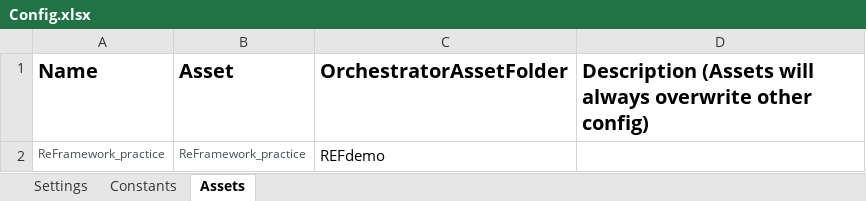
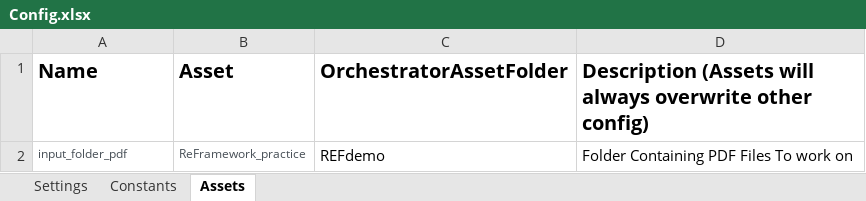
Before and after one commit to Rous1141/UiPath_Automation, an Excel workbook: RoboticEnterpriseFramework_Dispatcher/Data/Config.xlsx, sheet Assets, drawn as a sheet; values as stored, in another font and other column widths than the file's, no borders; the diff names each change by its address in the sheet, - before the commit and + after, or states it on an @@ line.

```diff
--- a/RoboticEnterpriseFramework_Dispatcher/Data/Config.xlsx (sheet Assets)
+++ b/RoboticEnterpriseFramework_Dispatcher/Data/Config.xlsx (sheet Assets)
-A2 (Name): ReFramework_practice
+A2 (Name): input_folder_pdf
-D2: (empty)
+D2: Folder Containing PDF Files To work on
```
Also changed, not shown: sheet Settings, 32 other files.
